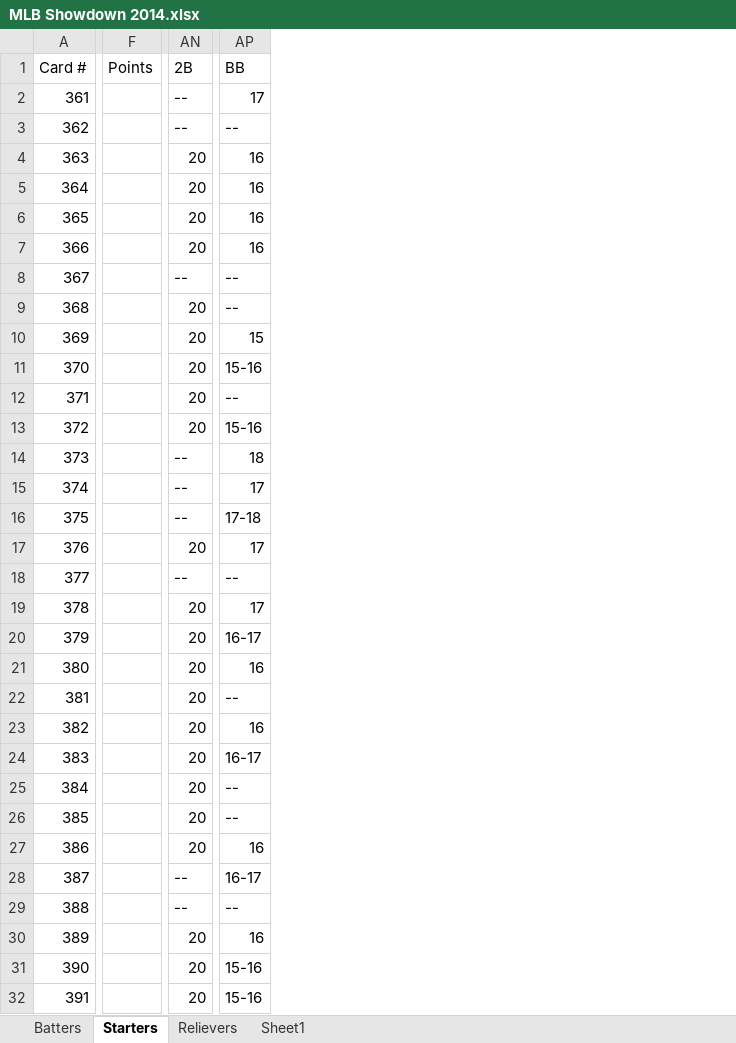
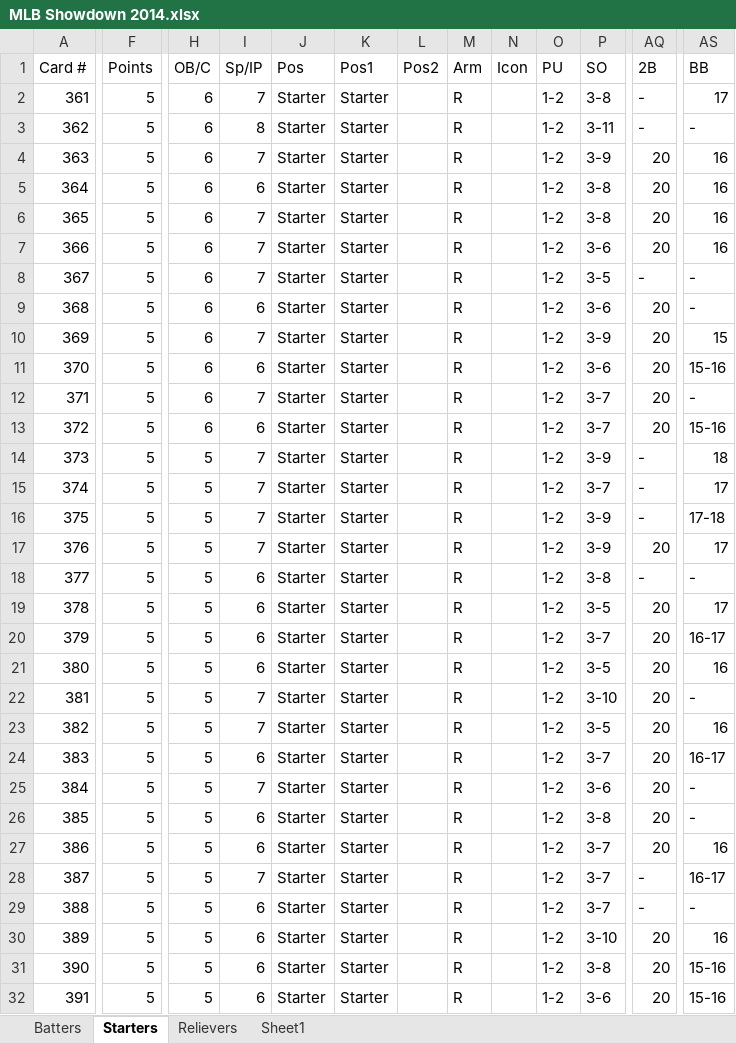
Before and after one commit to cdkmoose/ShowDownSharp, an Excel workbook: MLB Showdown 2014.xlsx, sheet Starters, drawn as a sheet; only a part is shown, gaps mark what is left out; values as stored, in another font and other column widths than the file's, no borders; removed rows and columns are numbered as before the commit, all else as after; the diff covers the shown part only; the diff names each change by its address in the sheet, - before the commit and + after, or states it on an @@ line.

```diff
--- a/MLB Showdown 2014.xlsx (sheet Starters)
+++ b/MLB Showdown 2014.xlsx (sheet Starters)
-column F, row 1: Points
+column F, rows 1-32: Points | 5 | 5 | 5 | 5 | 5 | 5 | 5 | 5 | 5 | 5 | 5 | 5 | 5 | 5 | 5 | 5 | 5 | 5 | 5 | 5 | 5 | 5 | 5 | 5 | 5 | 5 | 5 | 5 | 5 | 5 | 5
+column H, rows 1-32: OB/C | 6 | 6 | 6 | 6 | 6 | 6 | 6 | 6 | 6 | 6 | 6 | 6 | 5 | 5 | 5 | 5 | 5 | 5 | 5 | 5 | 5 | 5 | 5 | 5 | 5 | 5 | 5 | 5 | 5 | 5 | 5
+column I, rows 1-32: Sp/IP | 7 | 8 | 7 | 6 | 7 | 7 | 7 | 6 | 7 | 6 | 7 | 6 | 7 | 7 | 7 | 7 | 6 | 6 | 6 | 6 | 7 | 7 | 6 | 7 | 6 | 6 | 7 | 6 | 6 | 6 | 6
+column J, rows 1-32: Pos | Starter | Starter | Starter | Starter | Starter | Starter | Starter | Starter | Starter | Starter | Starter | Starter | Starter | Starter | Starter | Starter | Starter | Starter | Starter | Starter | Starter | Starter | Starter | Starter | Starter | Starter | Starter | Starter | Starter | Starter | Starter
+column K, rows 1-32: Pos1 | Starter | Starter | Starter | Starter | Starter | Starter | Starter | Starter | Starter | Starter | Starter | Starter | Starter | Starter | Starter | Starter | Starter | Starter | Starter | Starter | Starter | Starter | Starter | Starter | Starter | Starter | Starter | Starter | Starter | Starter | Starter
+column L, row 1: Pos2
+column M, rows 1-32: Arm | R | R | R | R | R | R | R | R | R | R | R | R | R | R | R | R | R | R | R | R | R | R | R | R | R | R | R | R | R | R | R
+column N, row 1: Icon
+column O, rows 1-32: PU | 1-2 | 1-2 | 1-2 | 1-2 | 1-2 | 1-2 | 1-2 | 1-2 | 1-2 | 1-2 | 1-2 | 1-2 | 1-2 | 1-2 | 1-2 | 1-2 | 1-2 | 1-2 | 1-2 | 1-2 | 1-2 | 1-2 | 1-2 | 1-2 | 1-2 | 1-2 | 1-2 | 1-2 | 1-2 | 1-2 | 1-2
+column P, rows 1-32: SO | 3-8 | 3-11 | 3-9 | 3-8 | 3-8 | 3-6 | 3-5 | 3-6 | 3-9 | 3-6 | 3-7 | 3-7 | 3-9 | 3-7 | 3-9 | 3-9 | 3-8 | 3-5 | 3-7 | 3-5 | 3-10 | 3-5 | 3-7 | 3-6 | 3-8 | 3-7 | 3-7 | 3-7 | 3-10 | 3-8 | 3-6
-AQ2:AQ3: --
+AQ2:AQ3: -
-AS3: --
+AS3: -
-AQ8: --
+AQ8: -
-AS8:AS9: --
+AS8:AS9: -
-AS12: --
+AS12: -
-AQ14:AQ16: --
+AQ14:AQ16: -
-AQ18: --
+AQ18: -
-AS18: --
+AS18: -
-AS22: --
+AS22: -
-AS25:AS26: --
+AS25:AS26: -
-AQ28:AQ29: --
+AQ28:AQ29: -
-AS29: --
+AS29: -
```
Also changed, not shown: 9 added columns, 15 removed columns and 54 edited cells elsewhere in this sheet, sheet Sheet1, sheet Relievers, sheet Batters, formulas that keep their value, 16 other files.
